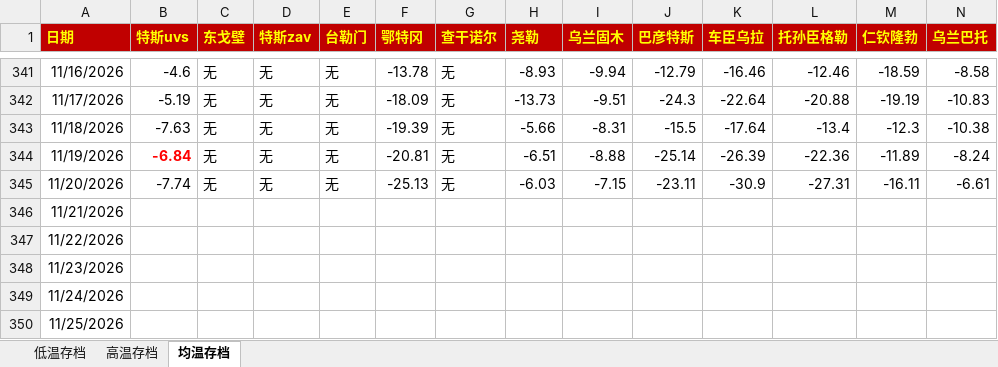
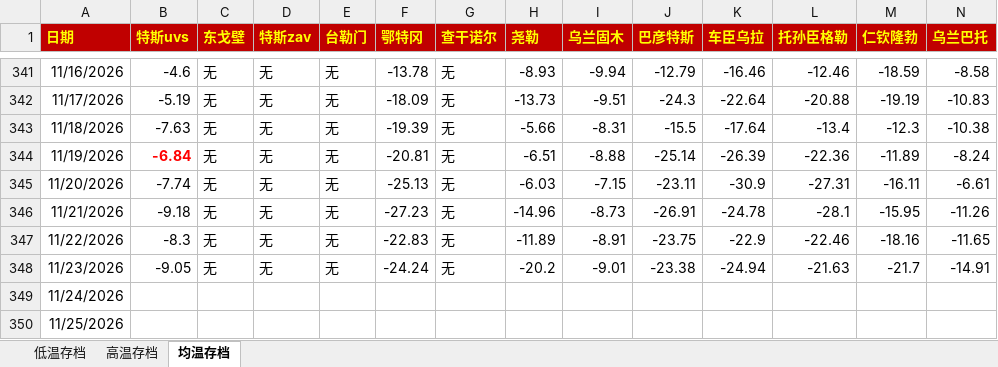
Before and after one commit to qkvkql/default, an Excel workbook: 气象/蒙古存档.xlsx, sheet 均温存档, drawn as a sheet; only a part is shown, gaps mark what is left out; values as stored, in another font and other column widths than the file's, no borders; the diff names each change by its address in the sheet, - before the commit and + after, or states it on an @@ line.

```diff
--- a/气象/蒙古存档.xlsx (sheet 均温存档)
+++ b/气象/蒙古存档.xlsx (sheet 均温存档)
-B346 (特斯uvs): (empty)
+B346 (特斯uvs): -9.18
-C346:C348 (东戈壁): (empty)
+C346:C348 (东戈壁): 无
-D346:D348 (特斯zav): (empty)
+D346:D348 (特斯zav): 无
-E346:E348 (台勒门): (empty)
+E346:E348 (台勒门): 无
-F346 (鄂特冈): (empty)
+F346 (鄂特冈): -27.23
-G346:G348 (查干诺尔): (empty)
+G346:G348 (查干诺尔): 无
-H346 (尧勒): (empty)
+H346 (尧勒): -14.96
-I346 (乌兰固木): (empty)
+I346 (乌兰固木): -8.73
-J346 (巴彦特斯): (empty)
+J346 (巴彦特斯): -26.91
-K346 (车臣乌拉): (empty)
+K346 (车臣乌拉): -24.78
-L346 (托孙臣格勒): (empty)
+L346 (托孙臣格勒): -28.1
-M346 (仁钦隆勃): (empty)
+M346 (仁钦隆勃): -15.95
-N346 (乌兰巴托): (empty)
+N346 (乌兰巴托): -11.26
-B347 (特斯uvs): (empty)
+B347 (特斯uvs): -8.3
-F347 (鄂特冈): (empty)
+F347 (鄂特冈): -22.83
-H347 (尧勒): (empty)
+H347 (尧勒): -11.89
-I347 (乌兰固木): (empty)
+I347 (乌兰固木): -8.91
-J347 (巴彦特斯): (empty)
+J347 (巴彦特斯): -23.75
-K347 (车臣乌拉): (empty)
+K347 (车臣乌拉): -22.9
-L347 (托孙臣格勒): (empty)
+L347 (托孙臣格勒): -22.46
-M347 (仁钦隆勃): (empty)
+M347 (仁钦隆勃): -18.16
-N347 (乌兰巴托): (empty)
+N347 (乌兰巴托): -11.65
-B348 (特斯uvs): (empty)
+B348 (特斯uvs): -9.05
-F348 (鄂特冈): (empty)
+F348 (鄂特冈): -24.24
-H348 (尧勒): (empty)
+H348 (尧勒): -20.2
-I348 (乌兰固木): (empty)
+I348 (乌兰固木): -9.01
-J348 (巴彦特斯): (empty)
+J348 (巴彦特斯): -23.38
-K348 (车臣乌拉): (empty)
+K348 (车臣乌拉): -24.94
-L348 (托孙臣格勒): (empty)
+L348 (托孙臣格勒): -21.63
-M348 (仁钦隆勃): (empty)
+M348 (仁钦隆勃): -21.7
-N348 (乌兰巴托): (empty)
+N348 (乌兰巴托): -14.91
```
Also changed, not shown: sheet 高温存档, sheet 低温存档, 气象/For_Python_站点信息和记录.xlsx, 5 other files.
